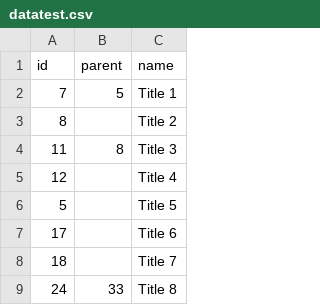
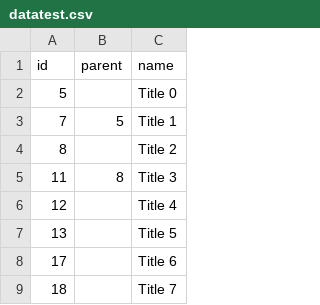
Before and after one commit to Emily821/Main, a CSV file: datatest.csv, drawn as a sheet; only a part is shown; the shorter side is filled out with more unchanged rows.

Commit message:
Add files via upload

```diff
--- a/datatest.csv
+++ b/datatest.csv
@@ -1,2 +1,3 @@
 id,parent,name
+5,,Title 0
 7,5,Title 1
@@ -5,3 +6,3 @@
 12,,Title 4
-5,,Title 5
+13,,Title 5
 17,,Title 6
```
